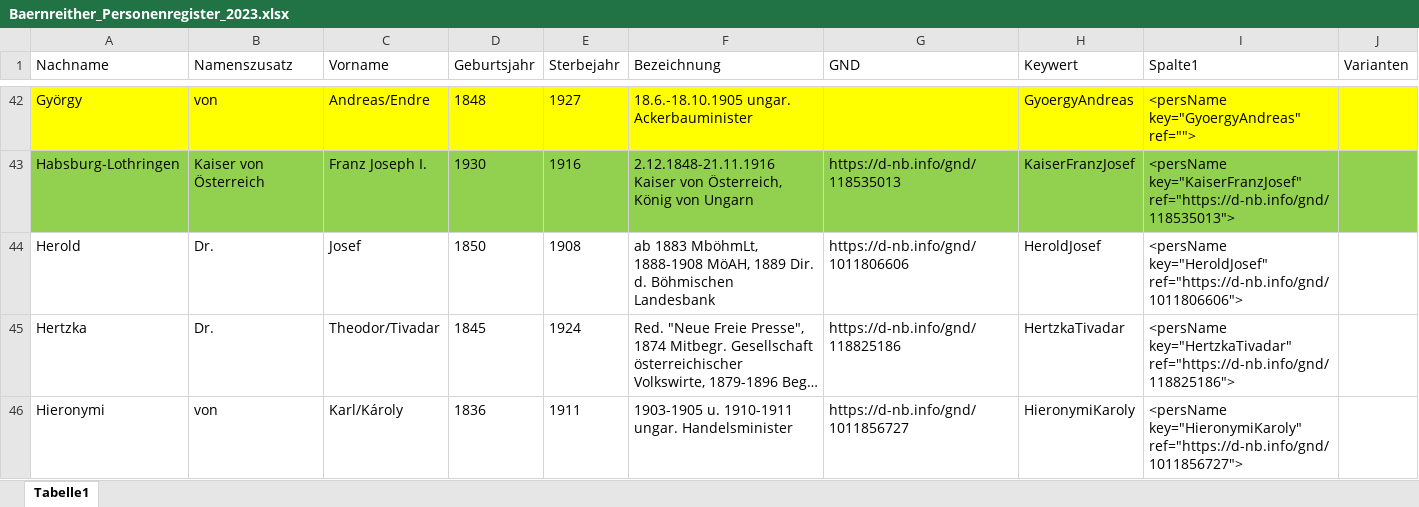
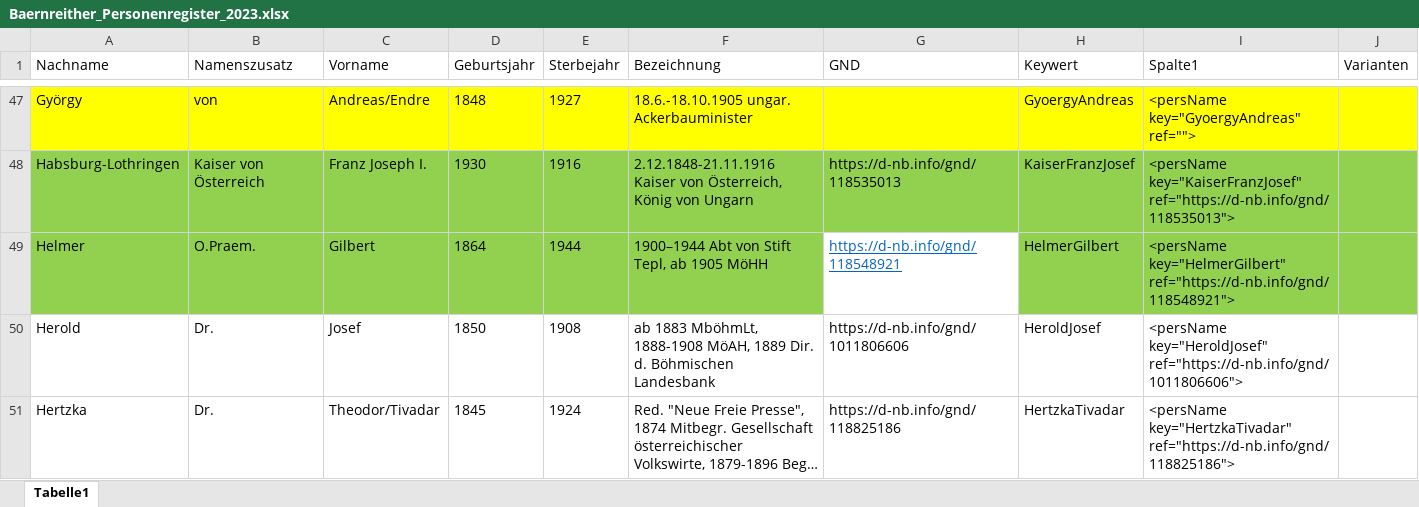
Before and after one commit to KfNGOe/baernreither-data, an Excel workbook: docs/Baernreither_Personenregister_2023.xlsx, sheet Tabelle1, drawn as a sheet; only a part is shown, gaps mark what is left out; the shorter side is filled out with more unchanged rows; long unchanged cells end in …; values as stored, in another font and other column widths than the file's, no borders; table styles not drawn; the diff covers the shown part only; the diff names each change by its address in the sheet, - before the commit and + after, or states it on an @@ line.

Commit message:
Markup TB und MF
Markup in TB und MF, vor allem persNames und placenames, Korrekturen
Ergänzungen im Personen- und Ortsregister

```diff
--- a/docs/Baernreither_Personenregister_2023.xlsx (sheet Tabelle1)
+++ b/docs/Baernreither_Personenregister_2023.xlsx (sheet Tabelle1)
+row 49: Helmer | O.Praem. | Gilbert | 1864 | 1944 | 1900–1944 Abt von Stift Tepl, ab 1905 MöHH | https://d-nb.info/gnd/118548921 | HelmerGilbert | <persName key="HelmerGilbert" ref="https://d-nb.info/gnd/118548921">
```
Also changed, not shown: 5 added rows, 12 edited cells and cell formats elsewhere in this sheet, 4 other files.
